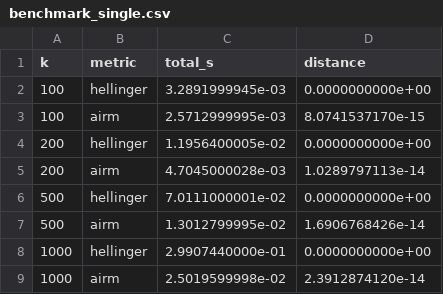
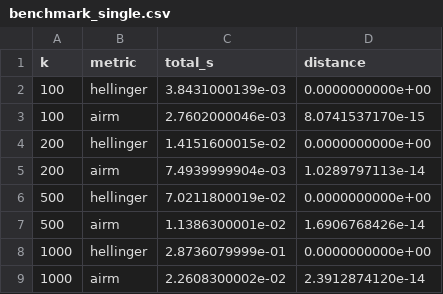
Before and after one commit to R16-srihari/compare-distance-metrics, a CSV file: results/benchmark_single.csv, drawn as a sheet; the diff names each change by its address in the sheet, - before the commit and + after, or states it on an @@ line.

```diff
--- a/results/benchmark_single.csv
+++ b/results/benchmark_single.csv
-C2 (total_s): 3.2891999945e-03
+C2 (total_s): 3.8431000139e-03
-C3 (total_s): 2.5712999995e-03
+C3 (total_s): 2.7602000046e-03
-C4 (total_s): 1.1956400005e-02
+C4 (total_s): 1.4151600015e-02
-C5 (total_s): 4.7045000028e-03
+C5 (total_s): 7.4939999904e-03
-C6 (total_s): 7.0111000001e-02
+C6 (total_s): 7.0211800019e-02
-C7 (total_s): 1.3012799995e-02
+C7 (total_s): 1.1386300001e-02
-C8 (total_s): 2.9907440000e-01
+C8 (total_s): 2.8736079999e-01
-C9 (total_s): 2.5019599998e-02
+C9 (total_s): 2.2608300002e-02
```
Also changed, not shown: results/benchmark_repeat.csv, results/benchmark_repeat_summary.csv, 3 other files.
